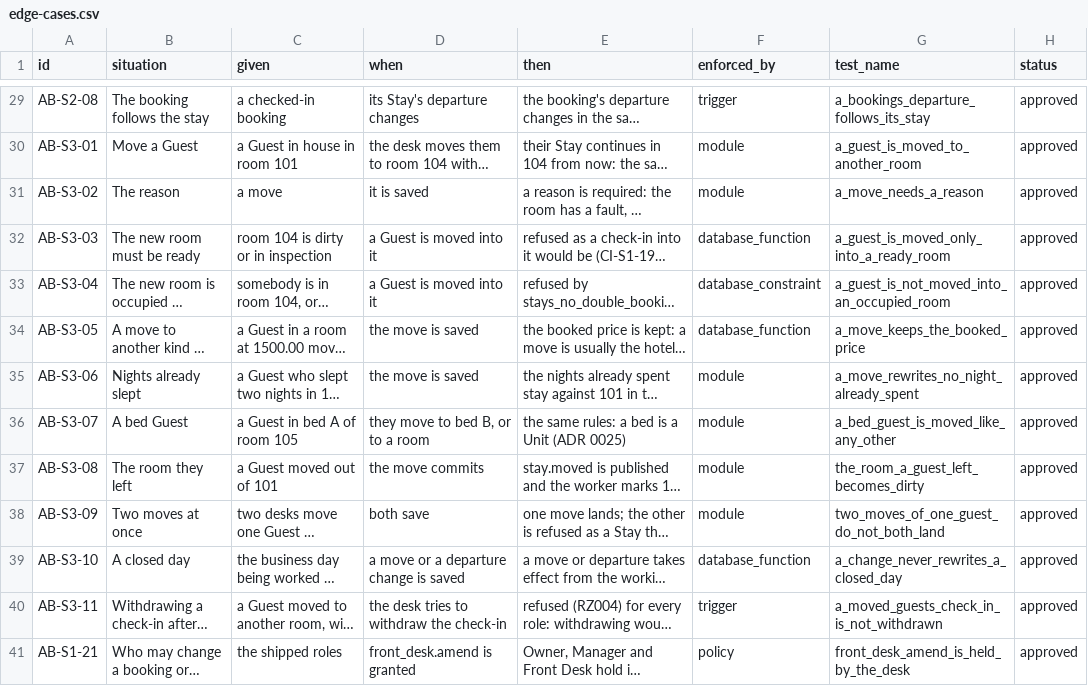
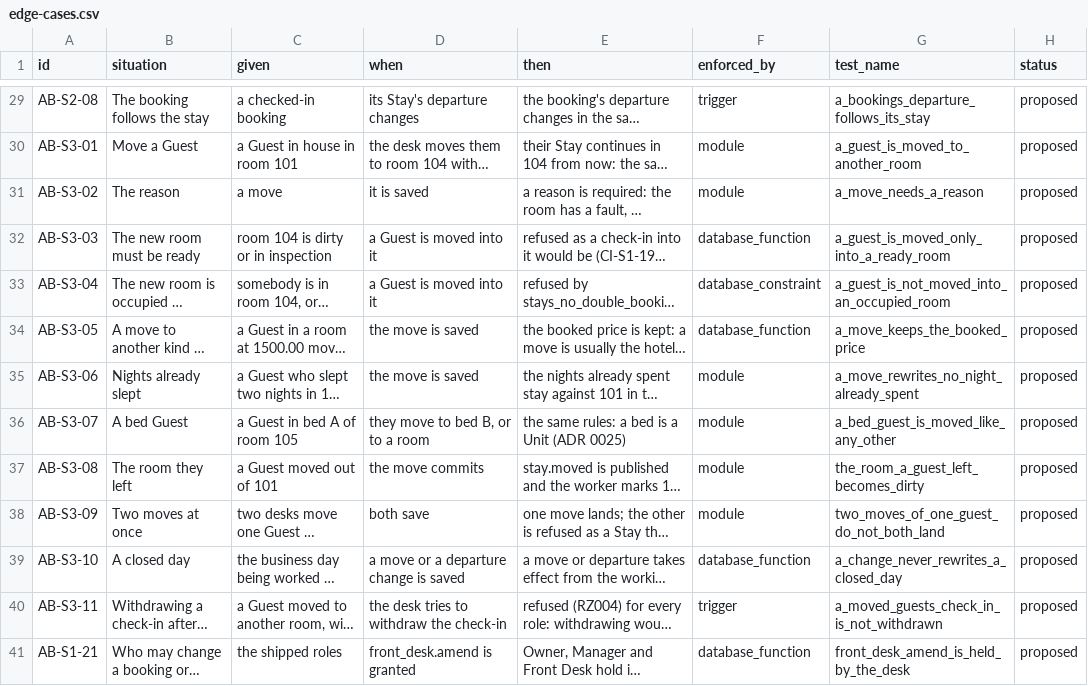
Before and after one commit to prizic/ranza, a CSV file: docs/features/amend-booking/edge-cases.csv, drawn as a sheet; only a part is shown, gaps mark what is left out; long unchanged cells end in …; the diff covers the shown part only; the diff names each change by its address in the sheet, - before the commit and + after, or states it on an @@ line.

```diff
--- a/docs/features/amend-booking/edge-cases.csv
+++ b/docs/features/amend-booking/edge-cases.csv
-H29:H41 (status): approved
+H29:H41 (status): proposed
-F41 (enforced_by): policy
+F41 (enforced_by): database_function
```
Also changed, not shown: 40 edited cells elsewhere in this file, docs/features/maintenance/edge-cases.csv, 4 other files.
